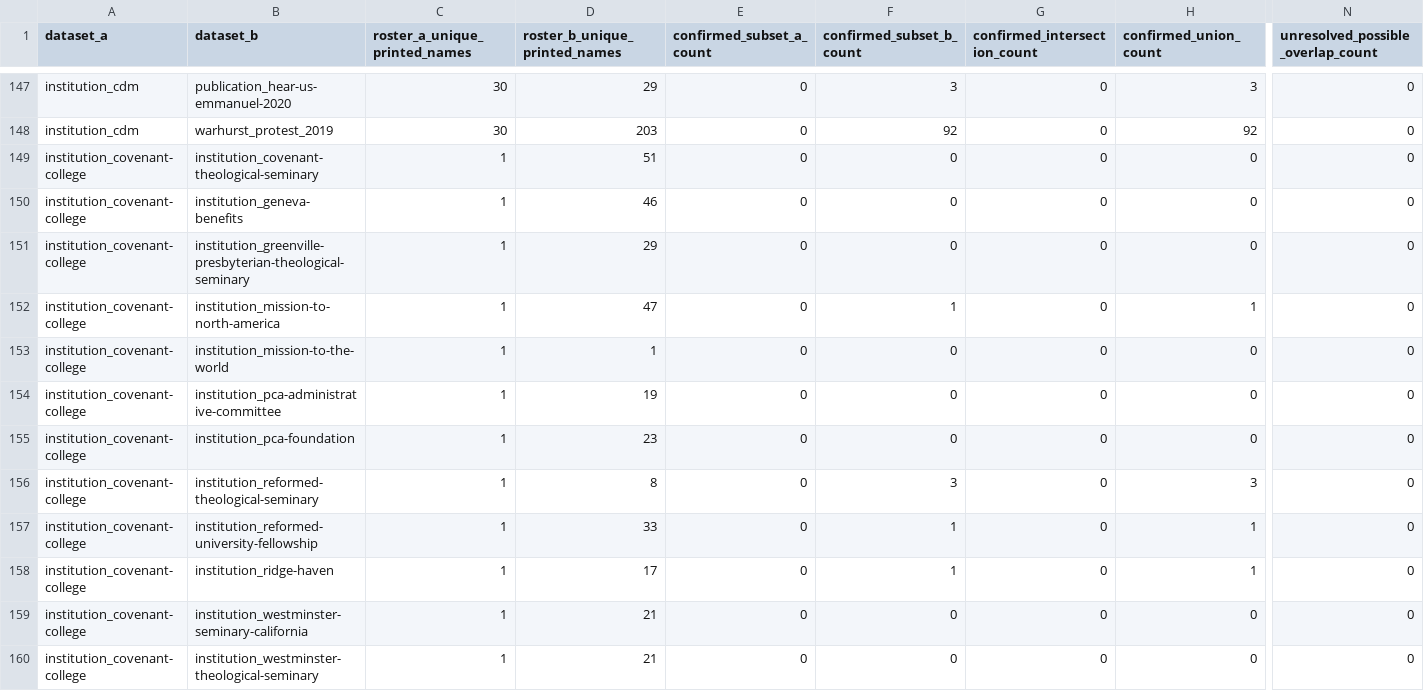
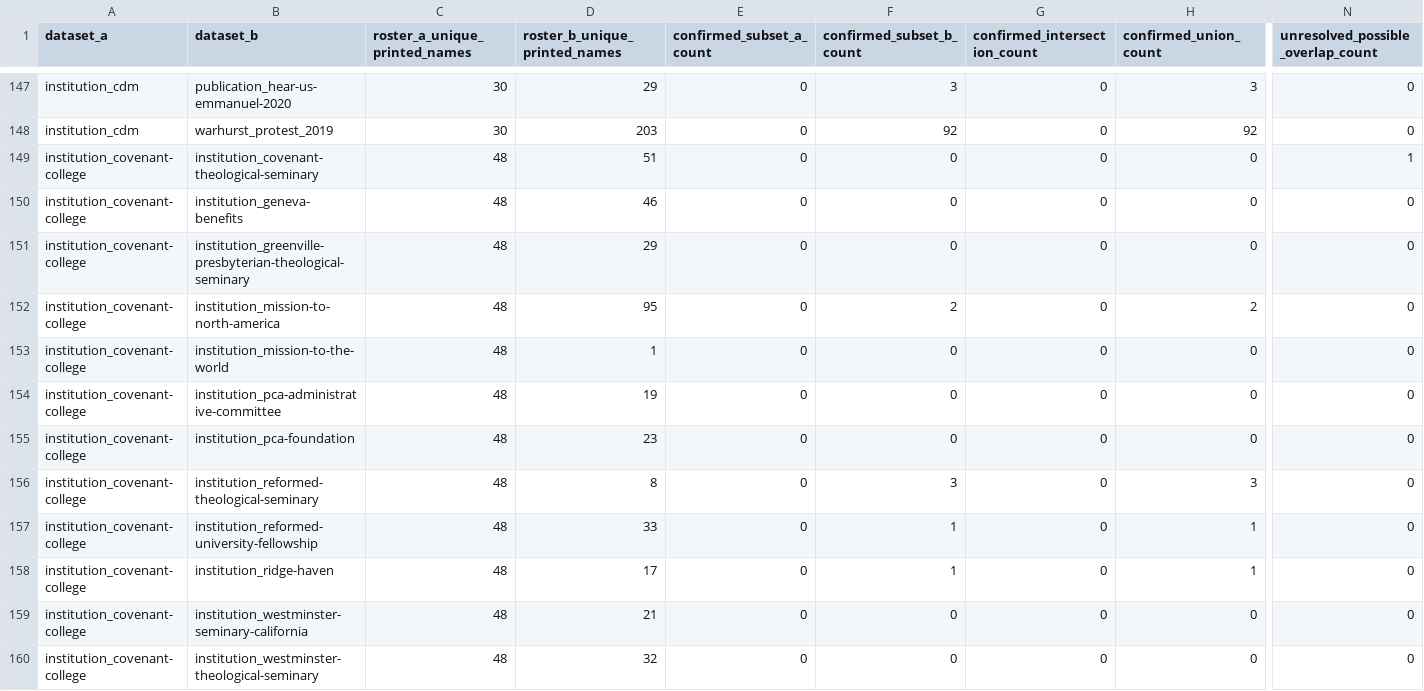
Before and after one commit to simoncgoldstein/PCA-Data, a CSV file: analysis/overlap/pairwise-overlap.csv, drawn as a sheet; only a part is shown, gaps mark what is left out; the diff covers the shown part only; the diff names each change by its address in the sheet, - before the commit and + after, or states it on an @@ line.

```diff
--- a/analysis/overlap/pairwise-overlap.csv
+++ b/analysis/overlap/pairwise-overlap.csv
-C149:C160 (roster_a_unique_printed_names): 1
+C149:C160 (roster_a_unique_printed_names): 48
-N149: 0
+N149: 1
-D152 (roster_b_unique_printed_names): 47
+D152 (roster_b_unique_printed_names): 95
-F152 (confirmed_subset_b_count): 1
+F152 (confirmed_subset_b_count): 2
-H152 (confirmed_union_count): 1
+H152 (confirmed_union_count): 2
-D160 (roster_b_unique_printed_names): 21
+D160 (roster_b_unique_printed_names): 32
```
Also changed, not shown: 159 edited cells elsewhere in this file, analysis/overlap/person-recurrence.csv, 8 other files.
